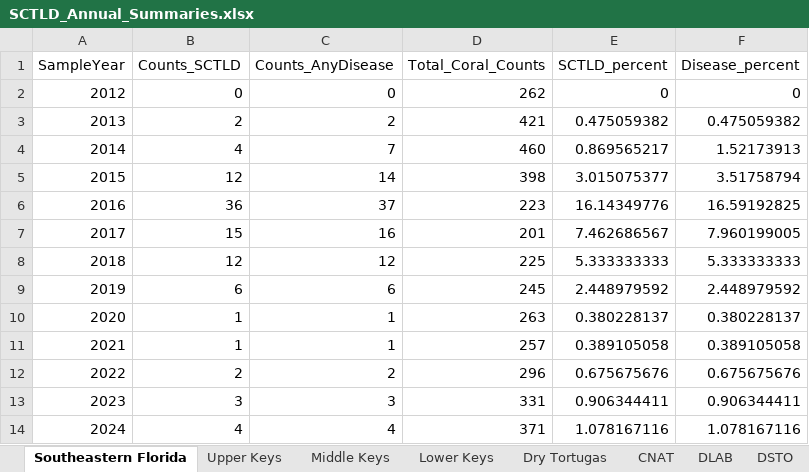
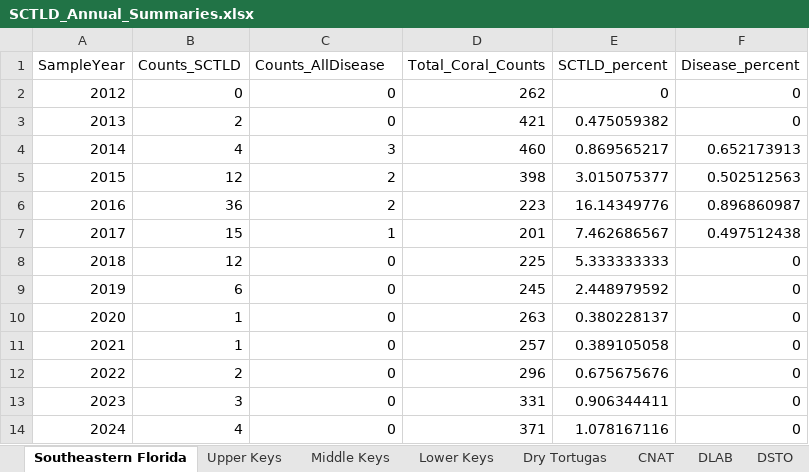
Before and after one commit to FWRI-Coral-Research-Program/Disease, an Excel workbook: SCTLD_Annual_Summaries.xlsx, sheet Southeastern Florida, drawn as a sheet; values as stored, in another font and other column widths than the file's, no borders; the diff names each change by its address in the sheet, - before the commit and + after, or states it on an @@ line.

Commit message:
Created my own SumOfAllDisease column

```diff
--- a/SCTLD_Annual_Summaries.xlsx (sheet Southeastern Florida)
+++ b/SCTLD_Annual_Summaries.xlsx (sheet Southeastern Florida)
-C1: Counts_AnyDisease
+C1: Counts_AllDisease
-C3 (Counts_AllDisease): 2
+C3 (Counts_AllDisease): 0
-F3 (Disease_percent): 0.475059382
+F3 (Disease_percent): 0
-C4 (Counts_AllDisease): 7
+C4 (Counts_AllDisease): 3
-F4 (Disease_percent): 1.52173913
+F4 (Disease_percent): 0.652173913
-C5 (Counts_AllDisease): 14
+C5 (Counts_AllDisease): 2
-F5 (Disease_percent): 3.51758794
+F5 (Disease_percent): 0.502512563
-C6 (Counts_AllDisease): 37
+C6 (Counts_AllDisease): 2
-F6 (Disease_percent): 16.59192825
+F6 (Disease_percent): 0.896860987
-C7 (Counts_AllDisease): 16
+C7 (Counts_AllDisease): 1
-F7 (Disease_percent): 7.960199005
+F7 (Disease_percent): 0.497512438
-C8 (Counts_AllDisease): 12
+C8 (Counts_AllDisease): 0
-F8 (Disease_percent): 5.333333333
+F8 (Disease_percent): 0
-C9 (Counts_AllDisease): 6
+C9 (Counts_AllDisease): 0
-F9 (Disease_percent): 2.448979592
+F9 (Disease_percent): 0
-C10:C11 (Counts_AllDisease): 1
+C10:C11 (Counts_AllDisease): 0
-F10 (Disease_percent): 0.380228137
+F10 (Disease_percent): 0
-F11 (Disease_percent): 0.389105058
+F11 (Disease_percent): 0
-C12 (Counts_AllDisease): 2
+C12 (Counts_AllDisease): 0
-F12 (Disease_percent): 0.675675676
+F12 (Disease_percent): 0
-C13 (Counts_AllDisease): 3
+C13 (Counts_AllDisease): 0
-F13 (Disease_percent): 0.906344411
+F13 (Disease_percent): 0
-C14 (Counts_AllDisease): 4
+C14 (Counts_AllDisease): 0
-F14 (Disease_percent): 1.078167116
+F14 (Disease_percent): 0
```
Also changed, not shown: sheet ORBI, sheet MCAV, sheet CNAT, sheet PSTR, sheet Middle Keys, sheet Lower Keys, 5 more sheets, 1 other file.
